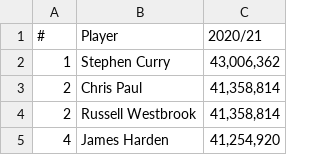
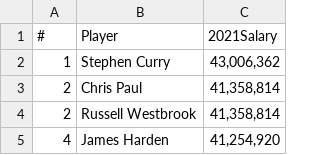
Before and after one commit to sp21-stat184-beckman/sec-001-final-project-report-lee, a CSV file: NBA2020:2021Salaries.csv, drawn as a sheet; only a part is shown; the diff names each change by its address in the sheet, - before the commit and + after, or states it on an @@ line.

Commit message:
Add files via upload

```diff
--- a/NBA2020:2021Salaries.csv
+++ b/NBA2020:2021Salaries.csv
-C1: 2020/21
+C1: 2021Salary
```
